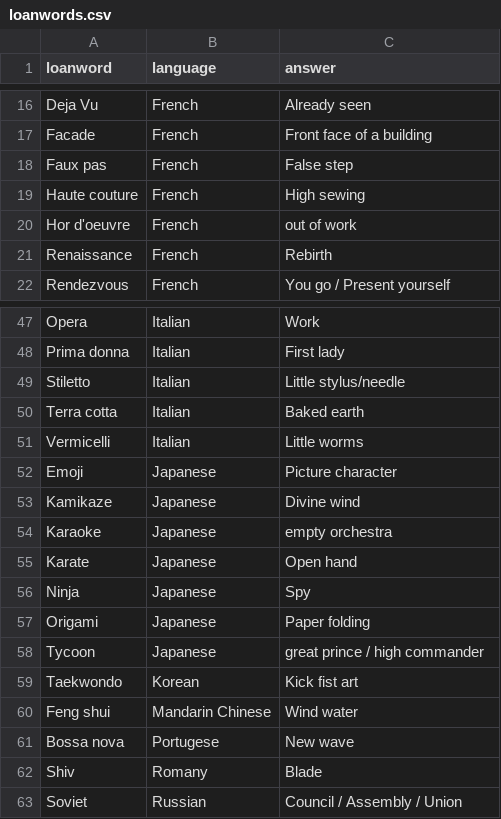
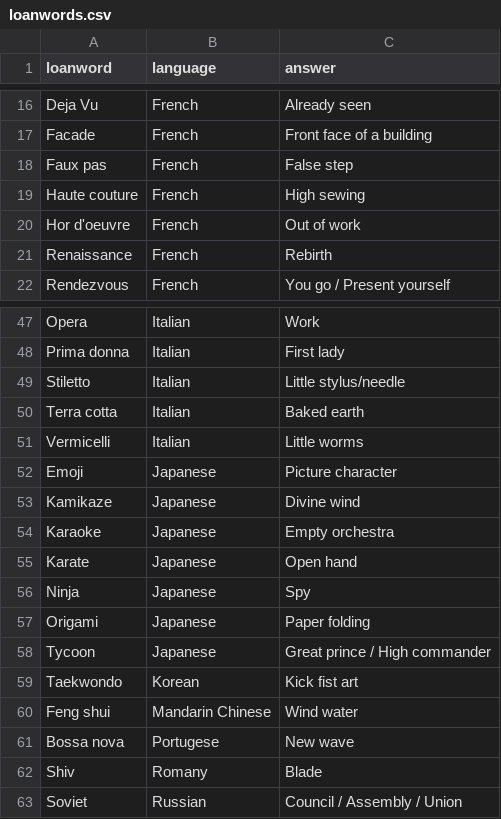
Before and after one commit to AaronMorais/www, a CSV file: cards/loanwords.csv, drawn as a sheet; only a part is shown, gaps mark what is left out.

```diff
--- a/cards/loanwords.csv
+++ b/cards/loanwords.csv
@@ -19,3 +19,3 @@ Faux pas,French,False step
 Haute couture,French,High sewing
-Hor d'oeuvre,French,out of work
+Hor d'oeuvre,French,Out of work
 Renaissance,French,Rebirth
@@ -53,3 +53,3 @@ Emoji,Japanese,Picture character
 Kamikaze,Japanese,Divine wind
-Karaoke,Japanese,empty orchestra
+Karaoke,Japanese,Empty orchestra
 Karate,Japanese,Open hand
@@ -57,3 +57,3 @@ Ninja,Japanese,Spy
 Origami,Japanese,Paper folding
-Tycoon,Japanese,great prince / high commander
+Tycoon,Japanese,Great prince / High commander
 Taekwondo,Korean,Kick fist art
```
Also changed, not shown: cards/both_worlds.csv, cards/onyms.csv, 2 other files.
